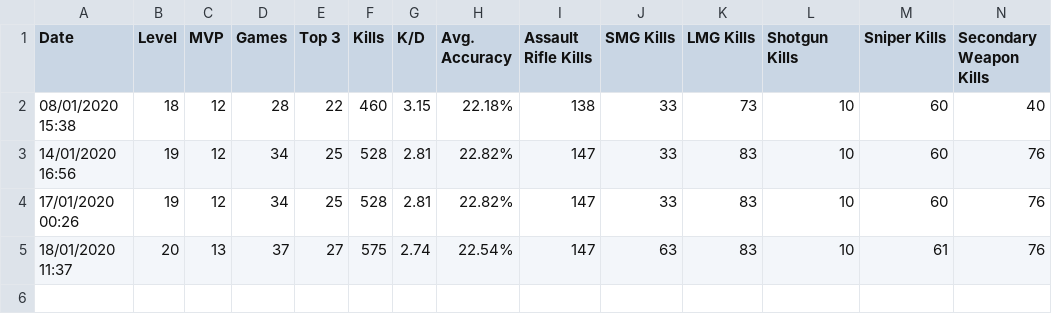
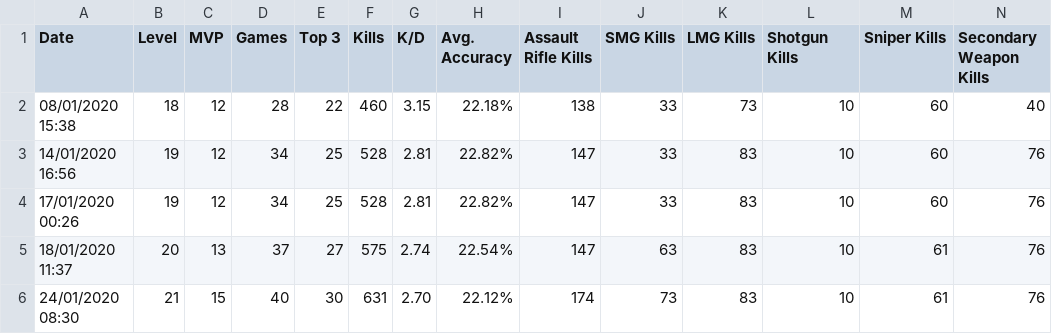
Before and after one commit to cncplyr/datasets-games, a CSV file: android/call-of-duty-mobile/stats-personal.csv, drawn as a sheet; only a part is shown; rows hold the shown columns only; the diff names each change by its address in the sheet, - before the commit and + after, or states it on an @@ line.

```diff
--- a/android/call-of-duty-mobile/stats-personal.csv
+++ b/android/call-of-duty-mobile/stats-personal.csv
+row 6: 24/01/2020 08:30 | 21 | 15 | 40 | 30 | 631 | 2.70 | 22.12% | 174 | 73 | 83 | 10 | 61 | 76
```
Also changed, not shown: ps4/titanfall-2/stats-personal-time.csv, ps4/titanfall-2/stats-personal.csv.
